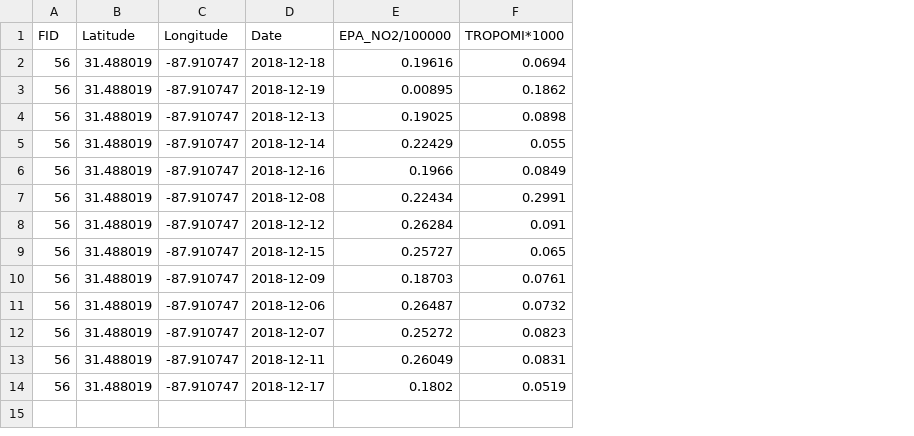
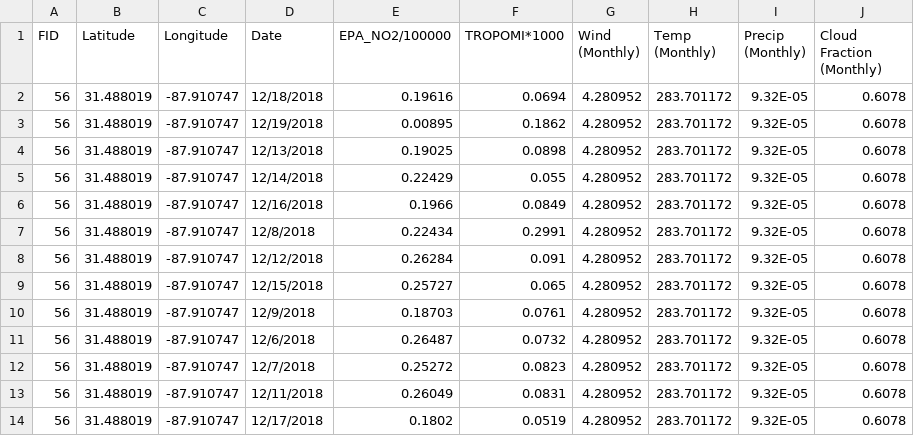
Before and after one commit to ZihengSun/EmissionAI, a CSV file: data/tropomi_epa_kvps_NO2_2018_56.csv, drawn as a sheet; the diff names each change by its address in the sheet, - before the commit and + after, or states it on an @@ line.

Commit message:
add merra data

```diff
--- a/data/tropomi_epa_kvps_NO2_2018_56.csv
+++ b/data/tropomi_epa_kvps_NO2_2018_56.csv
+column G (Wind (Monthly)), rows 2-14: all 4.280952
+column H (Temp (Monthly)), rows 2-14: all 283.701172
+column I (Precip (Monthly)), rows 2-14: all 9.32E-05
+column J (Cloud Fraction (Monthly)), rows 2-14: all 0.6078
-D2 (Date): 2018-12-18
+D2 (Date): 12/18/2018
-D3 (Date): 2018-12-19
+D3 (Date): 12/19/2018
-D4 (Date): 2018-12-13
+D4 (Date): 12/13/2018
-D5 (Date): 2018-12-14
+D5 (Date): 12/14/2018
-D6 (Date): 2018-12-16
+D6 (Date): 12/16/2018
-D7 (Date): 2018-12-08
+D7 (Date): 12/8/2018
-D8 (Date): 2018-12-12
+D8 (Date): 12/12/2018
-D9 (Date): 2018-12-15
+D9 (Date): 12/15/2018
-D10 (Date): 2018-12-09
+D10 (Date): 12/9/2018
-D11 (Date): 2018-12-06
+D11 (Date): 12/6/2018
-D12 (Date): 2018-12-07
+D12 (Date): 12/7/2018
-D13 (Date): 2018-12-11
+D13 (Date): 12/11/2018
-D14 (Date): 2018-12-17
+D14 (Date): 12/17/2018
```
Also changed, not shown: 5 other files.
